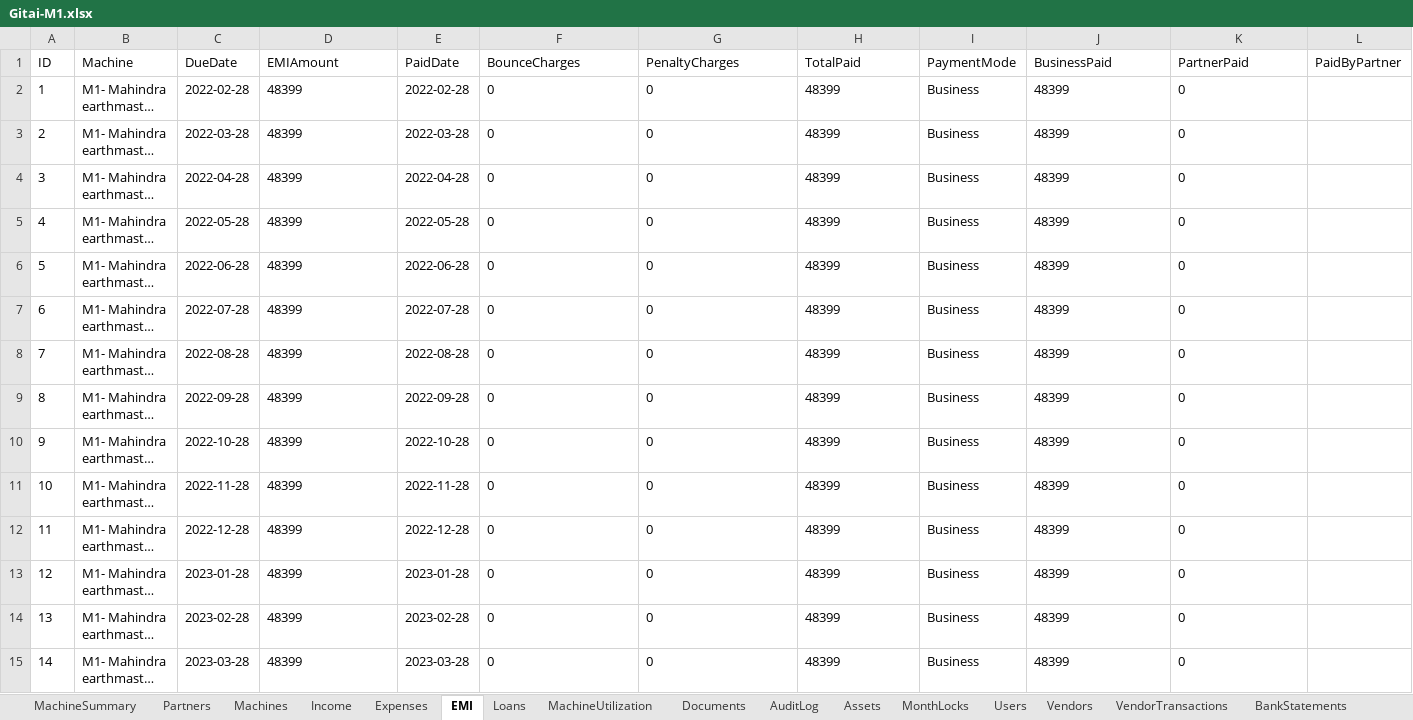
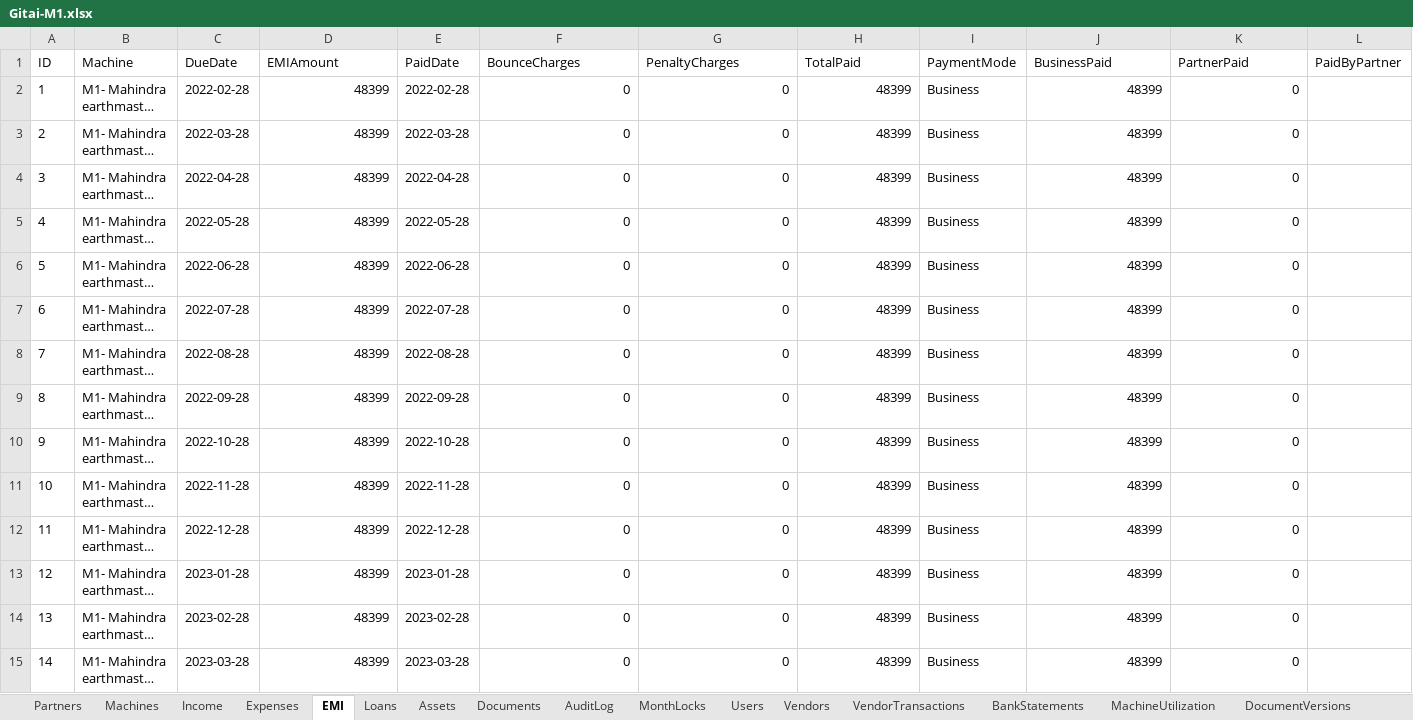
Before and after one commit to Vijay-Barve/Gitai-earthmover, an Excel workbook: Gitai-M1.xlsx, sheet EMI, drawn as a sheet; only a part is shown; long unchanged cells end in …; values as stored, in another font and other column widths than the file's, no borders; the diff covers the shown part only; the diff names each change by its address in the sheet, - before the commit and + after, or states it on an @@ line.

Commit message:
Update Gitai application with enhancements to search functionality across income and expense modules, improving user experience. Modify index.html to refine search placeholders and add a filter for customer receivables. Update JavaScript files to support new search capabilities and improve data handling. Increment data snapshot version in config.js. Update Excel workbooks (Gitai-M1.xlsx, Gitai-M2.xlsx, Gitai.xlsx) to reflect recent changes and enhance data management.

```diff
--- a/Gitai-M1.xlsx (sheet EMI)
+++ b/Gitai-M1.xlsx (sheet EMI)
-sheet tab: MachineSummary
@@ sheet tab order changed: Partners | Machines | Income | Expenses | EMI | Loans | Assets | Documents | AuditLog | MonthLocks | Users | Vendors | VendorTransactions | BankStatements | MachineUtilization | DocumentVersions @@
-D2:D15 alignment: left
+D2:D15 alignment: right
-F2:H15 alignment: left
+F2:H15 alignment: right
-J2:K15 alignment: left
+J2:K15 alignment: right
```
Also changed, not shown: cell formats elsewhere in this sheet, sheet AuditLog, sheet Expenses, sheet Income, sheet Loans, sheet Partners, sheet Machines, 1 more sheet, Gitai-M2.xlsx, 10 other files.
